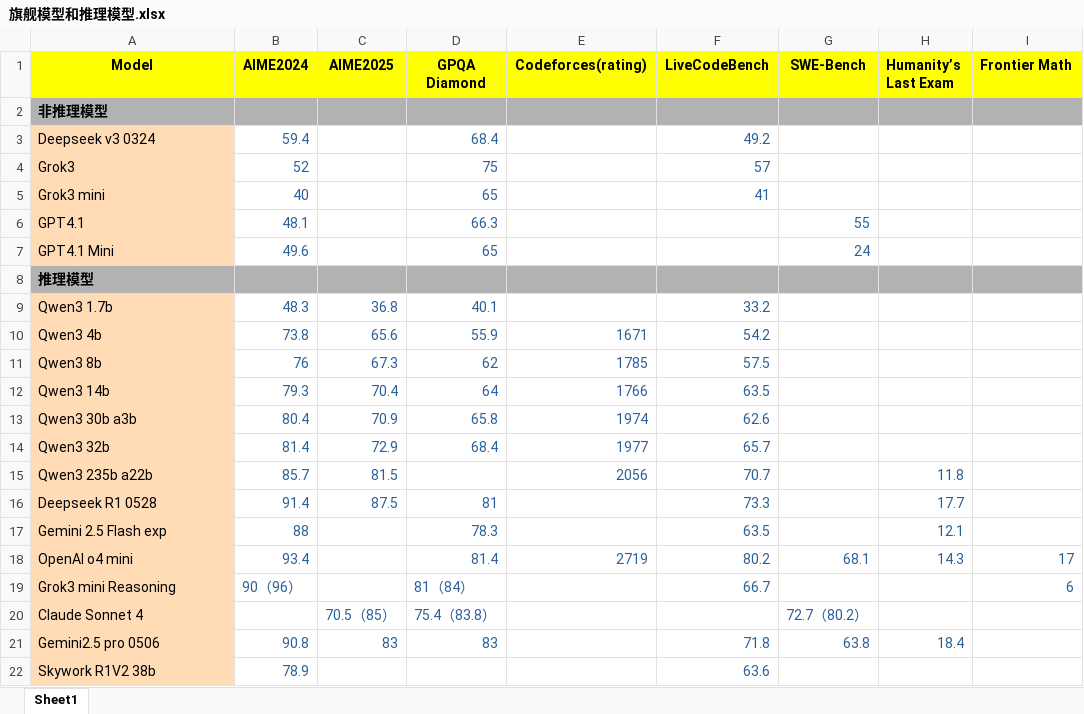
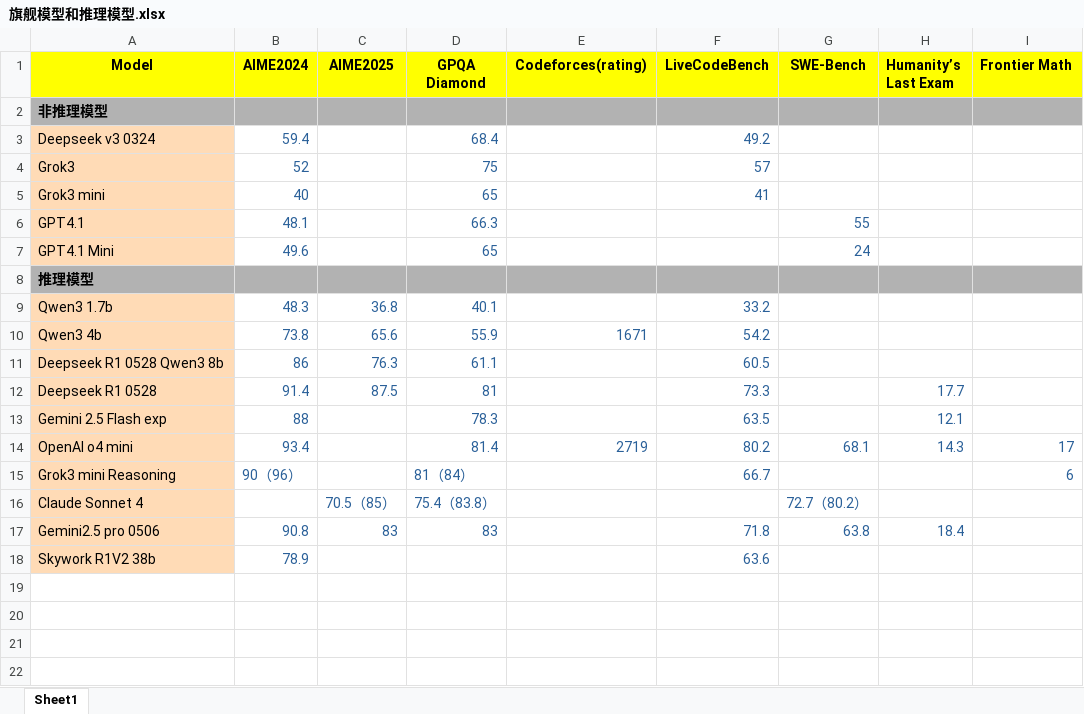
Before and after one commit to Willian7004/new-blog, an Excel workbook: files/xlsx/旗舰模型和推理模型.xlsx, sheet Sheet1, drawn as a sheet; values as stored, in another font and other column widths than the file's, no borders; removed rows and columns are numbered as before the commit, all else as after; the diff names each change by its address in the sheet, - before the commit and + after, or states it on an @@ line.

```diff
--- a/files/xlsx/旗舰模型和推理模型.xlsx (sheet Sheet1)
+++ b/files/xlsx/旗舰模型和推理模型.xlsx (sheet Sheet1)
-row 11: Qwen3 8b | 76 | 67.3 | 62 | 1785 | 57.5
-row 12: Qwen3 14b | 79.3 | 70.4 | 64 | 1766 | 63.5
-row 13: Qwen3 30b a3b | 80.4 | 70.9 | 65.8 | 1974 | 62.6
-row 14: Qwen3 32b | 81.4 | 72.9 | 68.4 | 1977 | 65.7
-row 15: Qwen3 235b a22b | 85.7 | 81.5 |  | 2056 | 70.7 |  | 11.8
+row 11: Deepseek R1 0528 Qwen3 8b | 86 | 76.3 | 61.1 |  | 60.5
```
Also changed, not shown: 3 other files.
